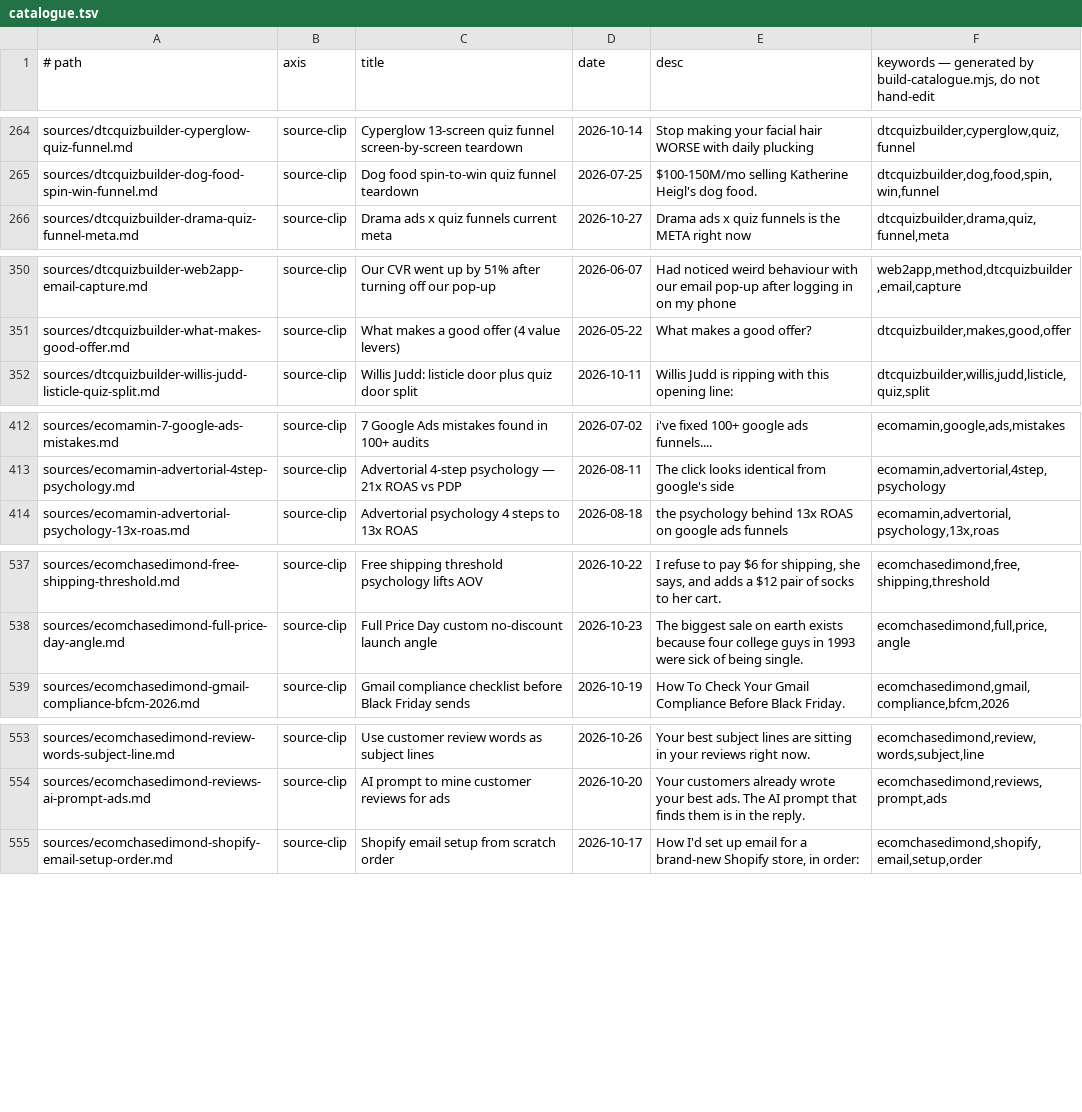
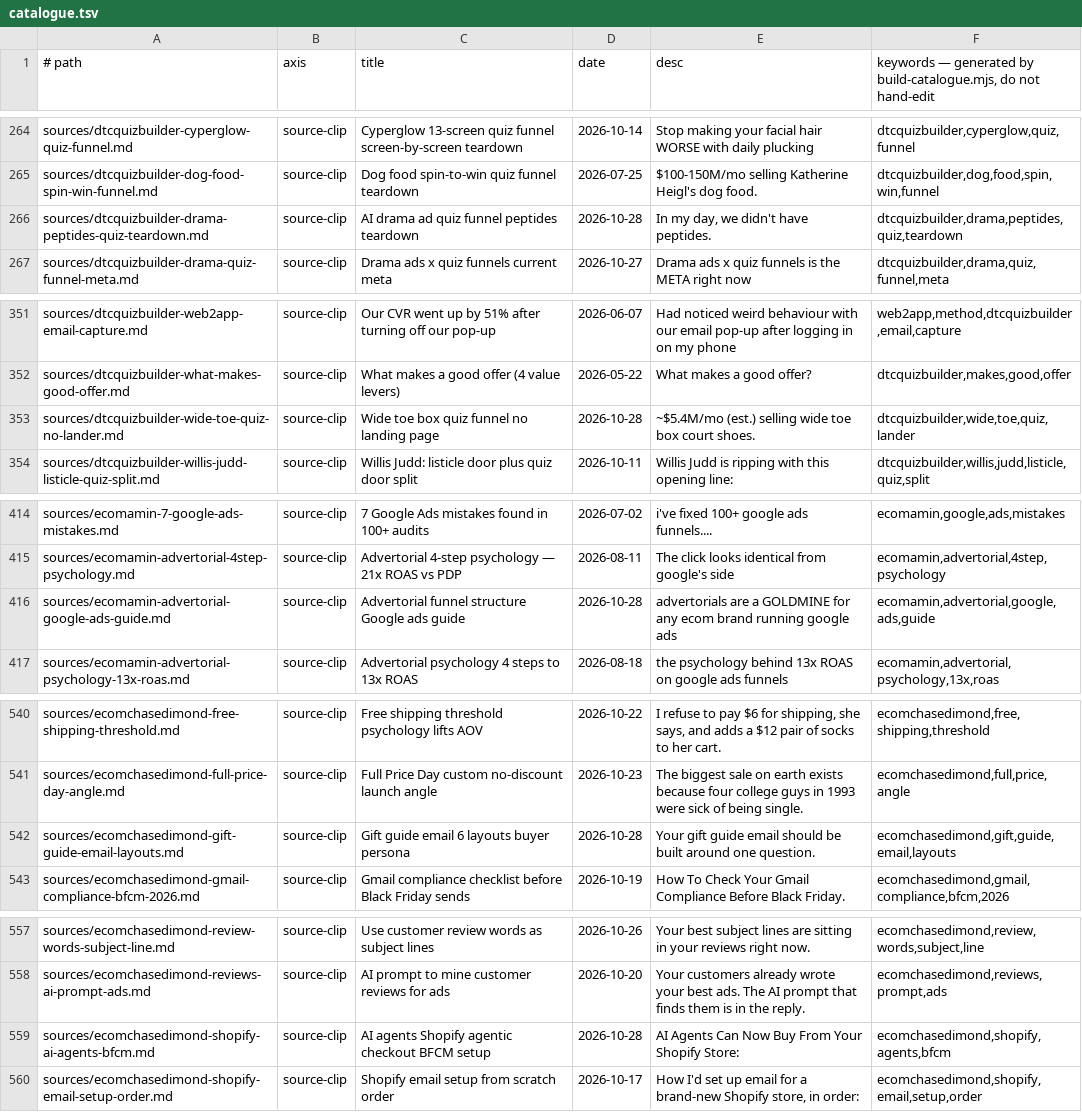
Before and after one commit to unicorn-monster/obsidian-huy, a TSV file: .brain/catalogue.tsv, drawn as a sheet; only a part is shown, gaps mark what is left out; the diff covers the shown part only; the diff names each change by its address in the sheet, - before the commit and + after, or states it on an @@ line.

```diff
--- a/.brain/catalogue.tsv
+++ b/.brain/catalogue.tsv
+row 266: sources/dtcquizbuilder-drama-peptides-quiz-teardown.md | source-clip | AI drama ad quiz funnel peptides teardown | 2026-10-28 | In my day, we didn't have peptides. | dtcquizbuilder,drama,peptides,quiz,teardown
+row 353: sources/dtcquizbuilder-wide-toe-quiz-no-lander.md | source-clip | Wide toe box quiz funnel no landing page | 2026-10-28 | ~$5.4M/mo (est.) selling wide toe box court shoes. | dtcquizbuilder,wide,toe,quiz,lander
+row 416: sources/ecomamin-advertorial-google-ads-guide.md | source-clip | Advertorial funnel structure Google ads guide | 2026-10-28 | advertorials are a GOLDMINE for any ecom brand running google ads | ecomamin,advertorial,google,ads,guide
+row 542: sources/ecomchasedimond-gift-guide-email-layouts.md | source-clip | Gift guide email 6 layouts buyer persona | 2026-10-28 | Your gift guide email should be built around one question. | ecomchasedimond,gift,guide,email,layouts
+row 559: sources/ecomchasedimond-shopify-ai-agents-bfcm.md | source-clip | AI agents Shopify agentic checkout BFCM setup | 2026-10-28 | AI Agents Can Now Buy From Your Shopify Store: | ecomchasedimond,shopify,agents,bfcm
```
Also changed, not shown: 3 added rows and 4 edited cells elsewhere in this file, .brain/topic-map.tsv, 12 other files.
